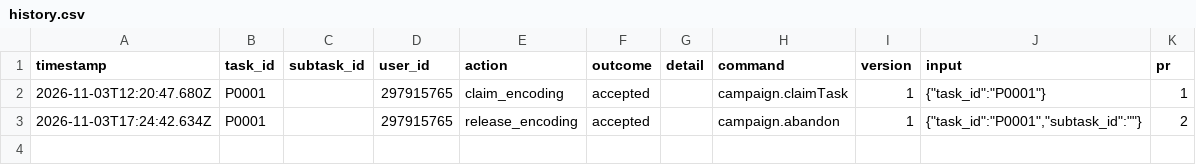
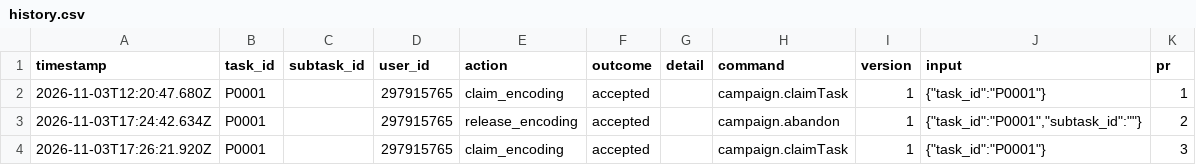
Before and after one commit to ohwjdev/fade-test-tmp, a CSV file: tracking/history.csv, drawn as a sheet; the diff names each change by its address in the sheet, - before the commit and + after, or states it on an @@ line.

```diff
--- a/tracking/history.csv
+++ b/tracking/history.csv
+row 4: 2026-11-03T17:26:21.920Z | P0001 |  | 297915765 | claim_encoding | accepted |  | campaign.claimTask | 1 | {"task_id":"P0001"} | 3
```
Also changed, not shown: 1 other file.
